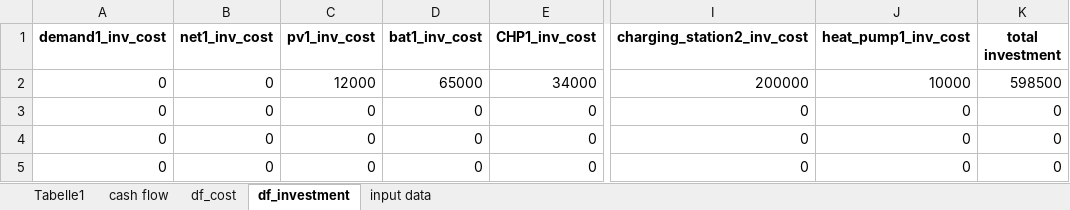
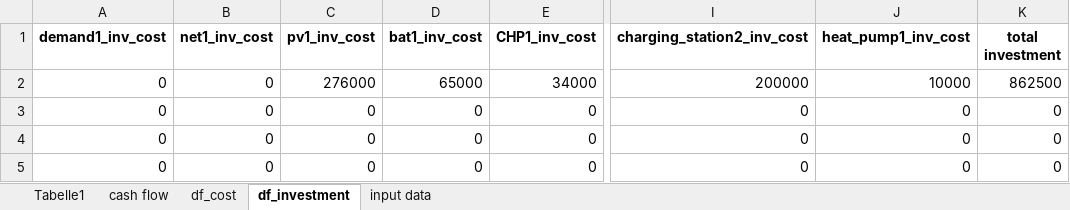
Before and after one commit to christianLeomil/masterthesis, an Excel workbook: output/df_financial_data.xlsx, sheet df_investment, drawn as a sheet; only a part is shown, gaps mark what is left out; values as stored, in another font and other column widths than the file's, no borders; the diff names each change by its address in the sheet, - before the commit and + after, or states it on an @@ line.

```diff
--- a/output/df_financial_data.xlsx (sheet df_investment)
+++ b/output/df_financial_data.xlsx (sheet df_investment)
-C2 (pv1_inv_cost): 12000
+C2 (pv1_inv_cost): 276000
-K2 (total investment): 598500
+K2 (total investment): 862500
```
Also changed, not shown: sheet df_cost, sheet cash flow, sheet input data, input/df_input.xlsx, output/df_con_electric.xlsx, 25 other files.
